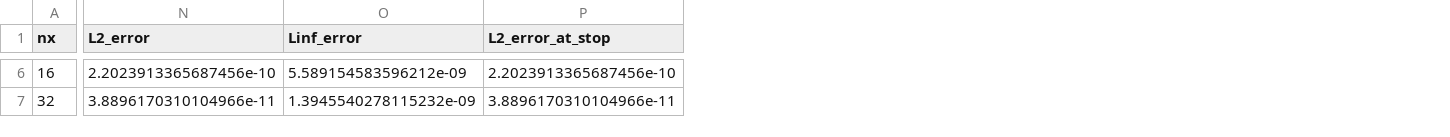
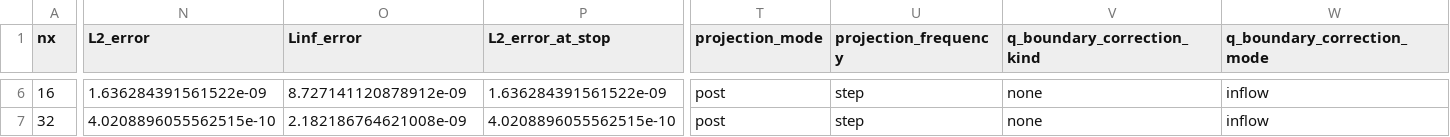
Before and after one commit to NKRlyq1213/triangle-dg-project, a CSV file: experiments_outputs/lsrk_h_convergence_sinx_tf2_table1_order4_N4_anti.csv, drawn as a sheet; only a part is shown, gaps mark what is left out; the diff covers the shown part only; the diff names each change by its address in the sheet, - before the commit and + after, or states it on an @@ line.

```diff
--- a/experiments_outputs/lsrk_h_convergence_sinx_tf2_table1_order4_N4_anti.csv
+++ b/experiments_outputs/lsrk_h_convergence_sinx_tf2_table1_order4_N4_anti.csv
+column T (projection_mode), rows 6-7: post | post
+column U (projection_frequency), rows 6-7: step | step
+column V (q_boundary_correction_kind), rows 6-7: none | none
+column W (q_boundary_correction_mode), rows 6-7: inflow | inflow
-N6 (L2_error): 2.2023913365687456e-10
+N6 (L2_error): 1.636284391561522e-09
-O6 (Linf_error): 5.589154583596212e-09
+O6 (Linf_error): 8.727141120878912e-09
-P6 (L2_error_at_stop): 2.2023913365687456e-10
+P6 (L2_error_at_stop): 1.636284391561522e-09
-N7 (L2_error): 3.8896170310104966e-11
+N7 (L2_error): 4.0208896055562515e-10
-O7 (Linf_error): 1.3945540278115232e-09
+O7 (Linf_error): 2.182186764621008e-09
-P7 (L2_error_at_stop): 3.8896170310104966e-11
+P7 (L2_error_at_stop): 4.0208896055562515e-10
```
Also changed, not shown: 34 edited cells elsewhere in this file, experiments_outputs/lsrk_h_convergence_sinx_tf1_table1_order4_N4_anti.csv, experiments_outputs/rhs_exchange_benchmark_table1_order4_N4_anti.csv, 21 other files.
